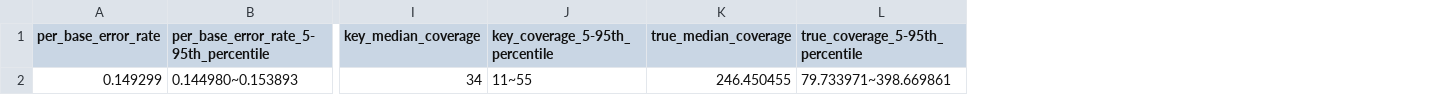
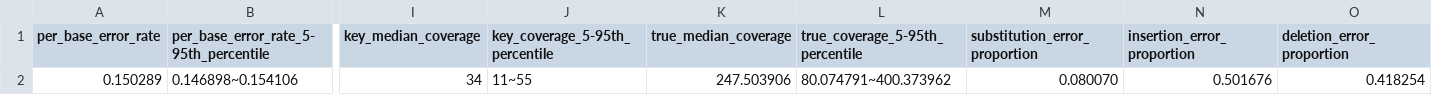
Before and after one commit to GZHoffie/skiver, a CSV file: example/SRR7498042.summary_error_rate.csv, drawn as a sheet; only a part is shown, gaps mark what is left out; removed rows and columns are numbered as before the commit, all else as after; rows hold the shown columns only; the diff names each change by its address in the sheet, - before the commit and + after, or states it on an @@ line.

```diff
--- a/example/SRR7498042.summary_error_rate.csv
+++ b/example/SRR7498042.summary_error_rate.csv
+column M (substitution_error_proportion), empty
+column N (insertion_error_proportion), empty
+column O (deletion_error_proportion), empty
-row 2: 0.149299 | 0.144980~0.153893 | 34 | 11~55 | 246.450455 | 79.733971~398.669861
+row 2: 0.150289 | 0.146898~0.154106 | 34 | 11~55 | 247.503906 | 80.074791~400.373962 | 0.080070 | 0.501676 | 0.418254
```
Also changed, not shown: example/SRR7498042.hazard_rate.csv, example/SRR7498042.summary_error_spectrum.csv, 39 other files.
